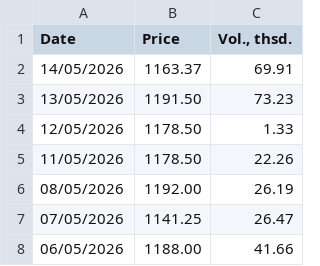
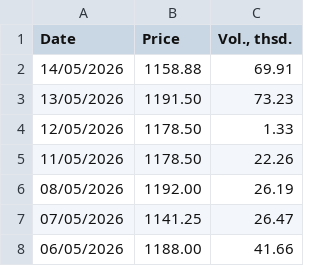
Before and after one commit to em-sig-git/investing-data-tracker-files, a CSV file: data/investing.com_historical_prices_london_gas_oil_2000-2026.csv, drawn as a sheet; only a part is shown.

```diff
--- a/data/investing.com_historical_prices_london_gas_oil_2000-2026.csv
+++ b/data/investing.com_historical_prices_london_gas_oil_2000-2026.csv
@@ -1,3 +1,3 @@
 Date,Price,"Vol., thsd."
-14/05/2026,1163.37,69.91
+14/05/2026,1158.88,69.91
 13/05/2026,1191.50,73.23
```
